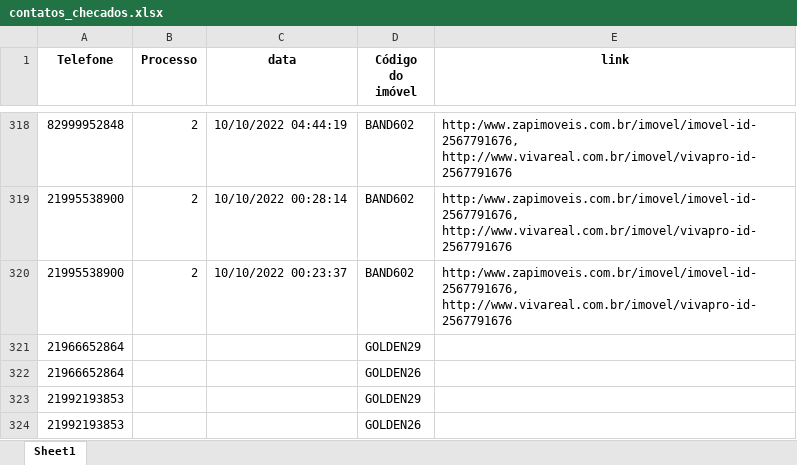
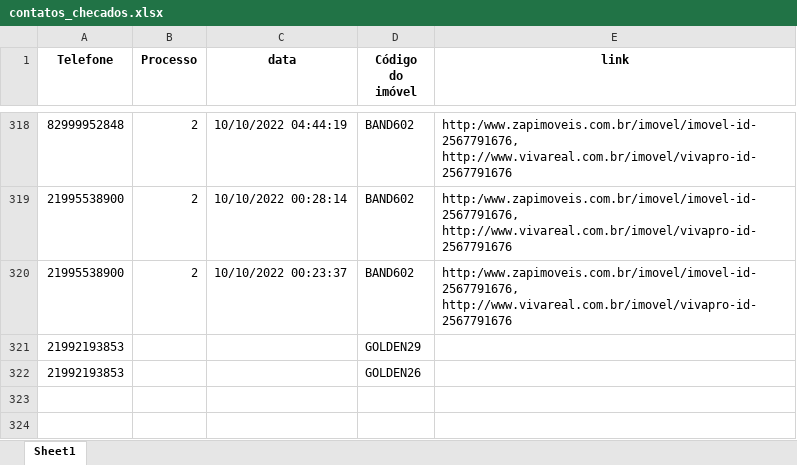
Before and after one commit to Mayconhen/ProjetoEsagua, an Excel workbook: contatos_checados.xlsx, sheet Sheet1, drawn as a sheet; only a part is shown, gaps mark what is left out; values as stored, in another font and other column widths than the file's, no borders; the diff names each change by its address in the sheet, - before the commit and + after, or states it on an @@ line.

```diff
--- a/contatos_checados.xlsx (sheet Sheet1)
+++ b/contatos_checados.xlsx (sheet Sheet1)
-row 321: 21966652864 |  |  | GOLDEN29
-row 322: 21966652864 |  |  | GOLDEN26
```
Also changed, not shown: contatos.xlsx, 3 other files.
